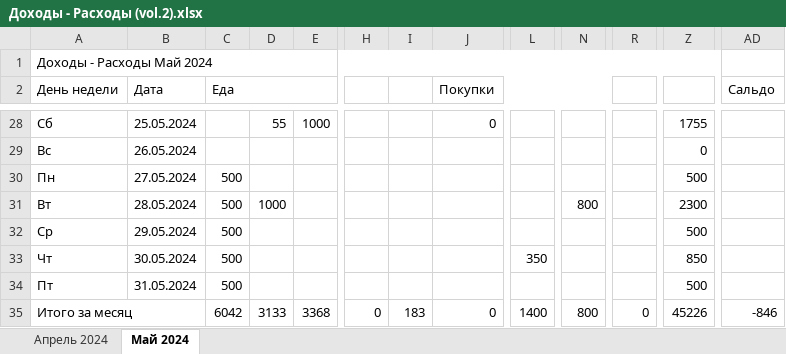
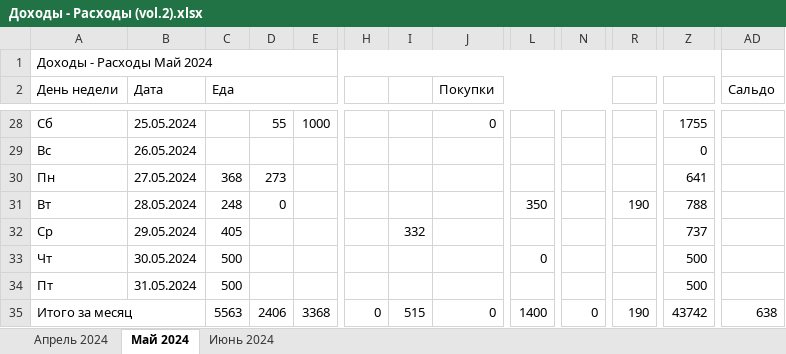
Before and after one commit to EugenySobyanin/Repository_1, an Excel workbook: Другое/Доходы - Расходы (vol.2).xlsx, sheet Май 2024, drawn as a sheet; only a part is shown, gaps mark what is left out; values as stored, in another font and other column widths than the file's, no cell formats; the diff names each change by its address in the sheet, - before the commit and + after, or states it on an @@ line.

```diff
--- a/Другое/Доходы - Расходы (vol.2).xlsx (sheet Май 2024)
+++ b/Другое/Доходы - Расходы (vol.2).xlsx (sheet Май 2024)
+sheet tab: Июнь 2024
-C30 (Еда): 500
+C30 (Еда): 368
-D30: (empty)
+D30: 273
-Z30: 500
+Z30: 641
-C31 (Еда): 500
+C31 (Еда): 248
-D31: 1000
+D31: 0
-L31: (empty)
+L31: 350
-N31: 800
+N31: (empty)
-R31: (empty)
+R31: 190
-Z31: 2300
+Z31: 788
-C32 (Еда): 500
+C32 (Еда): 405
-I32: (empty)
+I32: 332
-Z32: 500
+Z32: 737
-L33: 350
+L33: 0
-Z33: 850
+Z33: 500
-C35 (Еда): 6042
+C35 (Еда): 5563
-D35: 3133
+D35: 2406
-I35: 183
+I35: 515
-N35: 800
+N35: 0
-R35: 0
+R35: 190
-Z35: 45226
+Z35: 43742
-AD35 (Сальдо): -846
+AD35 (Сальдо): 638
```
Also changed, not shown: cell formats, 7 other files.
